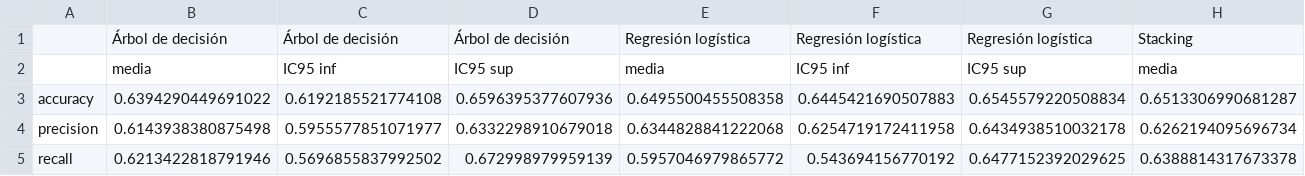
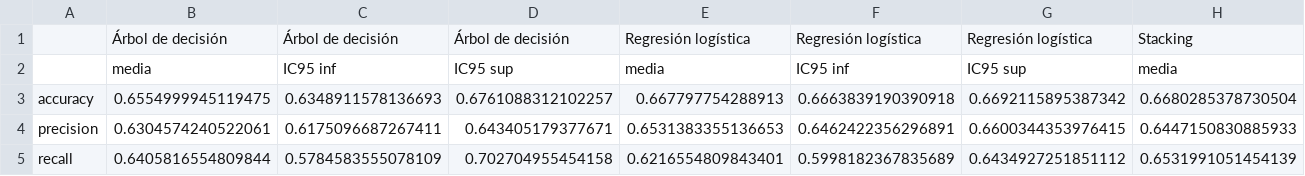
Before and after one commit to Delfina-Flaherty/TPMineria, a CSV file: resultados/promedios_tarea3.csv, drawn as a sheet; only a part is shown; the diff covers the shown part only; the diff names each change by its address in the sheet, - before the commit and + after, or states it on an @@ line.

```diff
--- a/resultados/promedios_tarea3.csv
+++ b/resultados/promedios_tarea3.csv
-B3: 0.6394290449691022
+B3: 0.6554999945119475
-C3: 0.6192185521774108
+C3: 0.6348911578136693
-D3: 0.6596395377607936
+D3: 0.6761088312102257
-E3: 0.6495500455508358
+E3: 0.667797754288913
-F3: 0.6445421690507883
+F3: 0.6663839190390918
-G3: 0.6545579220508834
+G3: 0.6692115895387342
-H3: 0.6513306990681287
+H3: 0.6680285378730504
-B4: 0.6143938380875498
+B4: 0.6304574240522061
-C4: 0.5955577851071977
+C4: 0.6175096687267411
-D4: 0.6332298910679018
+D4: 0.643405179377671
-E4: 0.6344828841222068
+E4: 0.6531383355136653
-F4: 0.6254719172411958
+F4: 0.6462422356296891
-G4: 0.6434938510032178
+G4: 0.6600344353976415
-H4: 0.6262194095696734
+H4: 0.6447150830885933
-B5: 0.6213422818791946
+B5: 0.6405816554809844
-C5: 0.5696855837992502
+C5: 0.5784583555078109
-D5: 0.672998979959139
+D5: 0.702704955454158
-E5: 0.5957046979865772
+E5: 0.6216554809843401
-F5: 0.543694156770192
+F5: 0.5998182367835689
-G5: 0.6477152392029625
+G5: 0.6434927251851112
-H5: 0.6388814317673378
+H5: 0.6531991051454139
```
Also changed, not shown: 24 edited cells elsewhere in this file, resultados/resultados_tarea3.csv, 1 other file.
